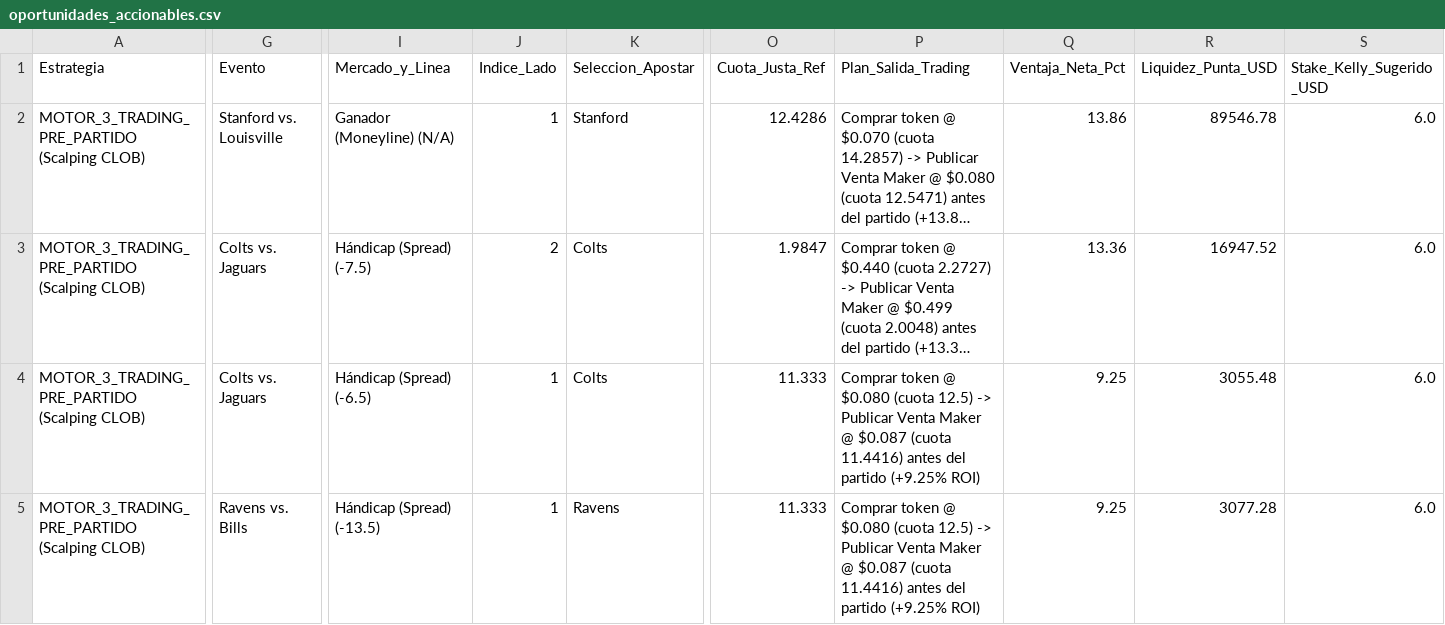
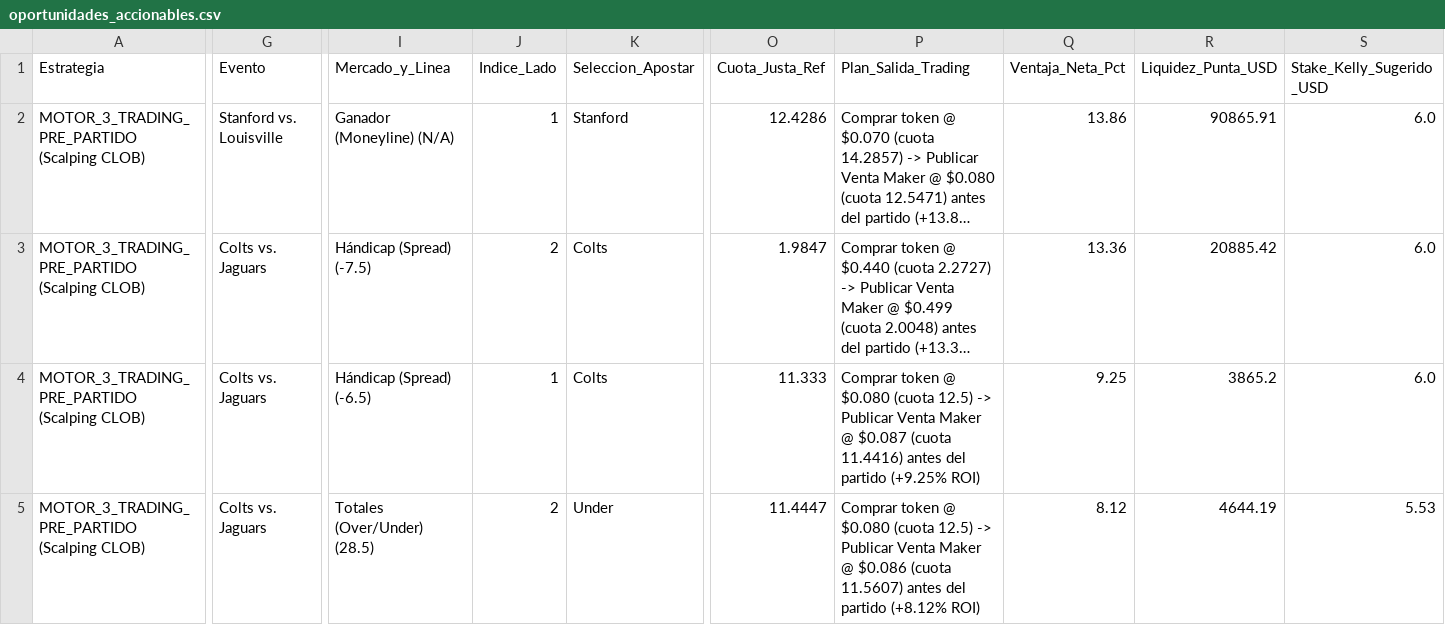
Before and after one commit to pochopablo1/quant-sports-es, a CSV file: datos/oportunidades_accionables.csv, drawn as a sheet; only a part is shown, gaps mark what is left out; long unchanged cells end in …; the diff covers the shown part only; the diff names each change by its address in the sheet, - before the commit and + after, or states it on an @@ line.

```diff
--- a/datos/oportunidades_accionables.csv
+++ b/datos/oportunidades_accionables.csv
-R2 (Liquidez_Punta_USD): 89546.78
+R2 (Liquidez_Punta_USD): 90865.91
-R3 (Liquidez_Punta_USD): 16947.52
+R3 (Liquidez_Punta_USD): 20885.42
-R4 (Liquidez_Punta_USD): 3055.48
+R4 (Liquidez_Punta_USD): 3865.2
-G5 (Evento): Ravens vs. Bills
+G5 (Evento): Colts vs. Jaguars
-I5 (Mercado_y_Linea): Hándicap (Spread) (-13.5)
+I5 (Mercado_y_Linea): Totales (Over/Under) (28.5)
-J5 (Indice_Lado): 1
+J5 (Indice_Lado): 2
-K5 (Seleccion_Apostar): Ravens
+K5 (Seleccion_Apostar): Under
-O5 (Cuota_Justa_Ref): 11.333
+O5 (Cuota_Justa_Ref): 11.4447
-P5 (Plan_Salida_Trading): …Maker @ $0.087 (cuota 11.4416) antes del partido (+9.25% ROI)
+P5 (Plan_Salida_Trading): …Maker @ $0.086 (cuota 11.5607) antes del partido (+8.12% ROI)
-Q5 (Ventaja_Neta_Pct): 9.25
+Q5 (Ventaja_Neta_Pct): 8.12
-R5 (Liquidez_Punta_USD): 3077.28
+R5 (Liquidez_Punta_USD): 4644.19
-S5 (Stake_Kelly_Sugerido_USD): 6.0
+S5 (Stake_Kelly_Sugerido_USD): 5.53
```
Also changed, not shown: 7 added rows and 6 edited cells elsewhere in this file, datos/historial_ejecuciones.csv.
